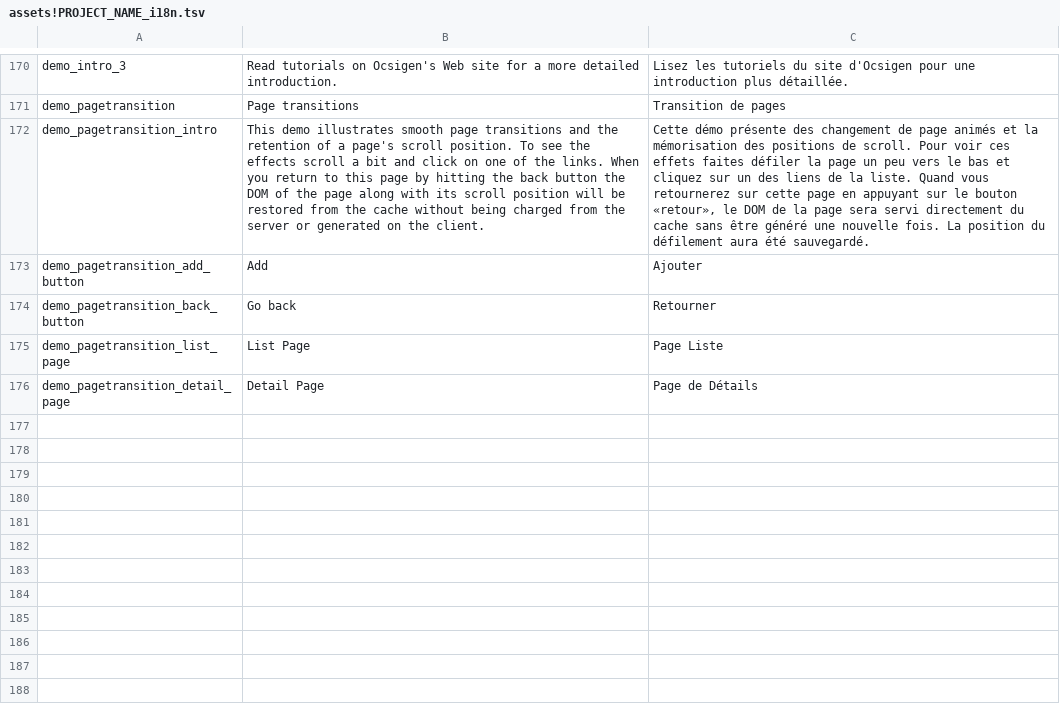
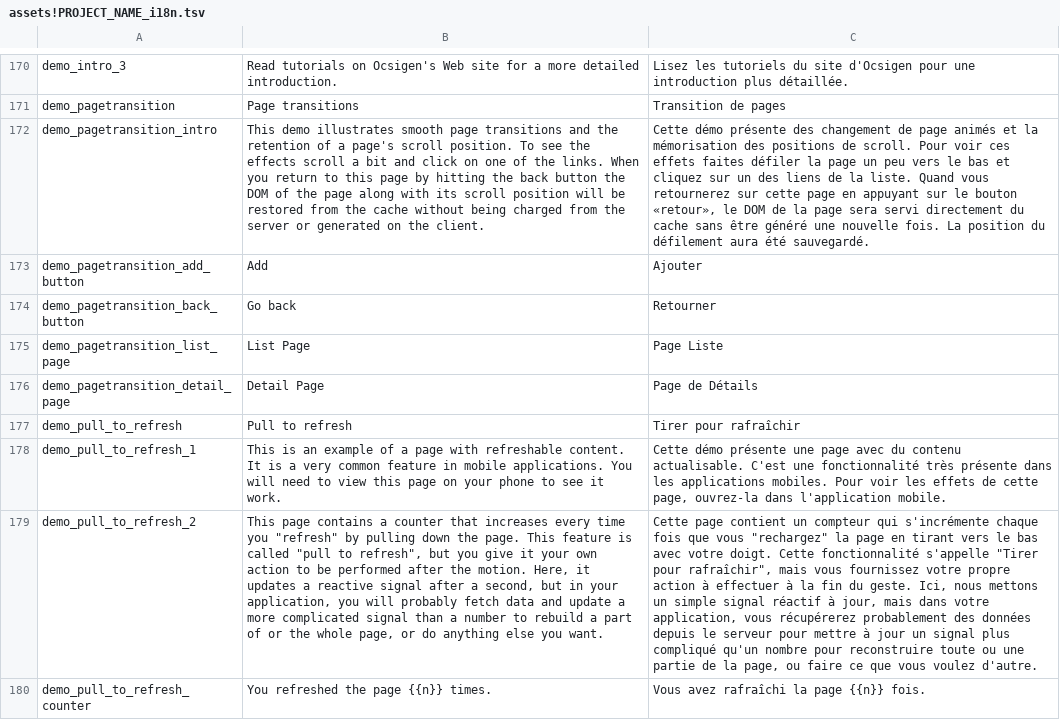
Before and after one commit to ocsigen/ocsigen-start, a TSV file: template.distillery/assets!PROJECT_NAME_i18n.tsv, drawn as a sheet; only a part is shown, gaps mark what is left out; the diff names each change by its address in the sheet, - before the commit and + after, or states it on an @@ line.

Commit message:
[demo] add Ot_pulltorefresh demo

```diff
--- a/template.distillery/assets!PROJECT_NAME_i18n.tsv
+++ b/template.distillery/assets!PROJECT_NAME_i18n.tsv
+row 177: demo_pull_to_refresh | Pull to refresh | Tirer pour rafraîchir
+row 178: demo_pull_to_refresh_1 | This is an example of a page with refreshable content. It is a very common feature in mobile applications. You will need to view this page on your phone to see it work. | Cette démo présente une page avec du contenu actualisable. C'est une fonctionnalité très présente dans les applications mobiles. Pour voir les effets de cette page, ouvrez-la dans l'application mobile.
+row 179: demo_pull_to_refresh_2 | This page contains a counter that increases every time you "refresh" by pulling down the page. This feature is called "pull to refresh", but you give it your own action to be performed after the motion. Here, it updates a reactive signal after a second, but in your application, you will probably fetch data and update a more complicated signal than a number to rebuild a part of or the whole page, or do anything else you want. | Cette page contient un compteur qui s'incrémente chaque fois que vous "rechargez" la page en tirant vers le bas avec votre doigt. Cette fonctionnalité s'appelle "Tirer pour rafraîchir", mais vous fournissez votre propre action à effectuer à la fin du geste. Ici, nous mettons un simple signal réactif à jour, mais dans votre application, vous récupérerez probablement des données depuis le serveur pour mettre à jour un signal plus compliqué qu'un nombre pour reconstruire toute ou une partie de la page, ou faire ce que vous voulez d'autre.
+row 180: demo_pull_to_refresh_counter | You refreshed the page {{n}} times. | Vous avez rafraîchi la page {{n}} fois.
```
Also changed, not shown: 2 other files.
